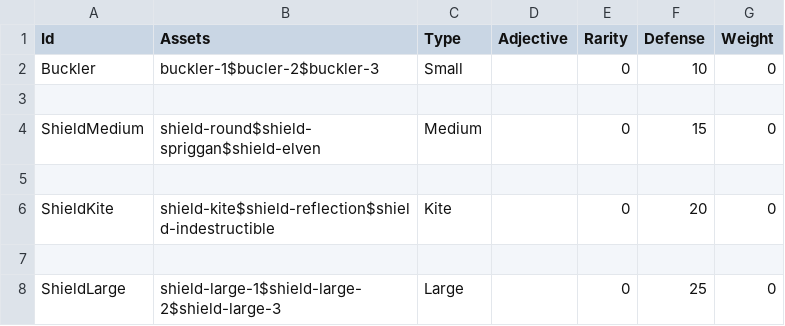
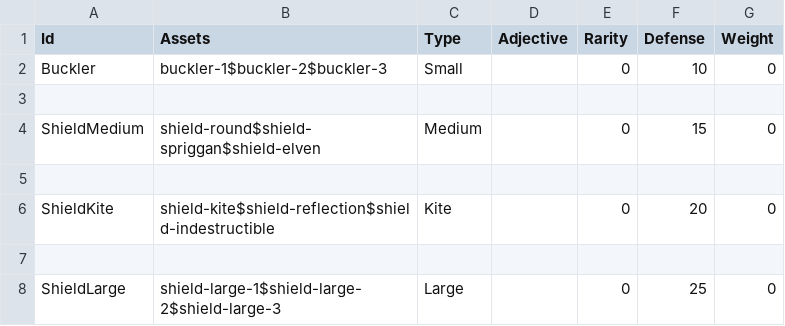
Before and after one commit to carlesvallve/Tiler, a CSV file: Assets/Resources/Data/GameData/Spreadsheet - Shields.csv, drawn as a sheet.

```diff
--- a/Assets/Resources/Data/GameData/Spreadsheet - Shields.csv
+++ b/Assets/Resources/Data/GameData/Spreadsheet - Shields.csv
@@ -1,3 +1,3 @@
 Id,Assets,Type,Adjective,Rarity,Defense,Weight
-Buckler,buckler-1$bucler-2$buckler-3,Small,,0,10,0
+Buckler,buckler-1$buckler-2$buckler-3,Small,,0,10,0
 ,,,,,,
```
Also changed, not shown: 4 other files.
